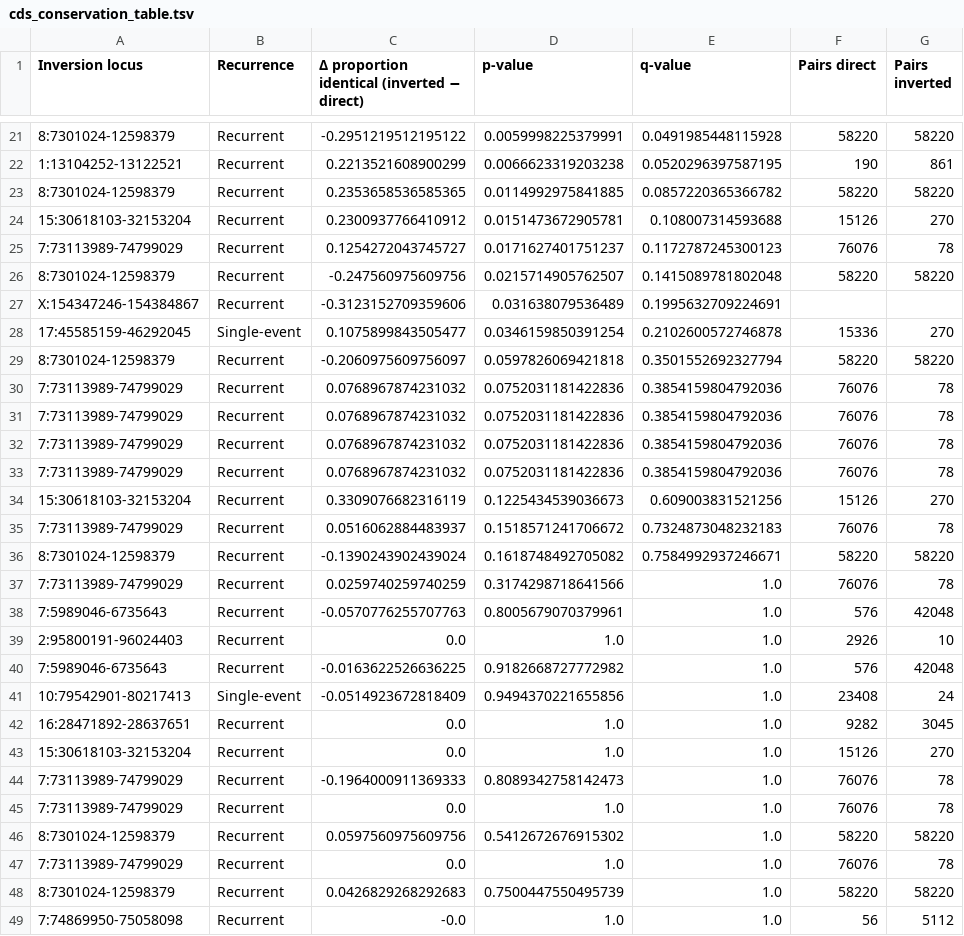
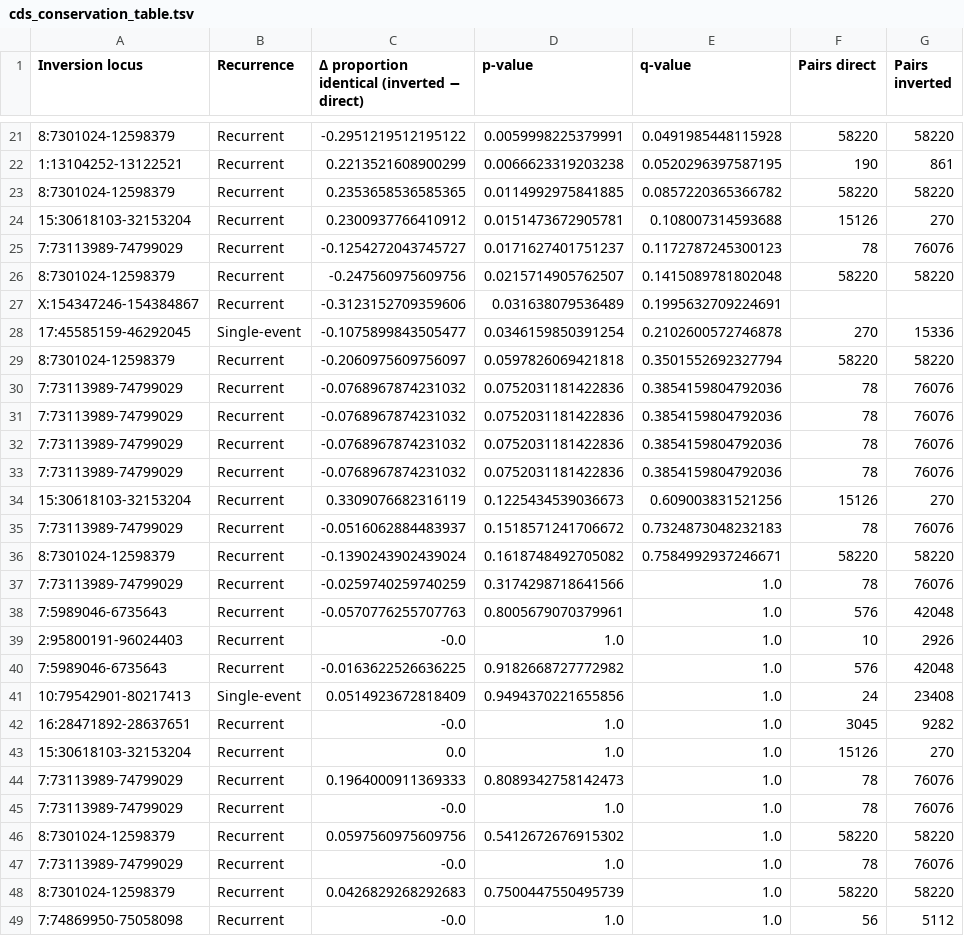
Before and after one commit to SauersML/ferromic, a TSV file: data/cds_conservation_table.tsv, drawn as a sheet; only a part is shown, gaps mark what is left out; the diff covers the shown part only.

```diff
--- a/data/cds_conservation_table.tsv
+++ b/data/cds_conservation_table.tsv
@@ -24,25 +24,25 @@ Inversion locus	Recurrence	Δ proportion identical (inverted − direct)	p-value
 15:30618103-32153204	Recurrent	0.2300937766410912	0.0151473672905781	0.108007314593688	15126	270
-7:73113989-74799029	Recurrent	0.1254272043745727	0.0171627401751237	0.1172787245300123	76076	78
+7:73113989-74799029	Recurrent	-0.1254272043745727	0.0171627401751237	0.1172787245300123	78	76076
 8:7301024-12598379	Recurrent	-0.247560975609756	0.0215714905762507	0.1415089781802048	58220	58220
 X:154347246-154384867	Recurrent	-0.3123152709359606	0.031638079536489	0.1995632709224691		
-17:45585159-46292045	Single-event	0.1075899843505477	0.0346159850391254	0.2102600572746878	15336	270
+17:45585159-46292045	Single-event	-0.1075899843505477	0.0346159850391254	0.2102600572746878	270	15336
 8:7301024-12598379	Recurrent	-0.2060975609756097	0.0597826069421818	0.3501552692327794	58220	58220
-7:73113989-74799029	Recurrent	0.0768967874231032	0.0752031181422836	0.3854159804792036	76076	78
-7:73113989-74799029	Recurrent	0.0768967874231032	0.0752031181422836	0.3854159804792036	76076	78
-7:73113989-74799029	Recurrent	0.0768967874231032	0.0752031181422836	0.3854159804792036	76076	78
-7:73113989-74799029	Recurrent	0.0768967874231032	0.0752031181422836	0.3854159804792036	76076	78
+7:73113989-74799029	Recurrent	-0.0768967874231032	0.0752031181422836	0.3854159804792036	78	76076
+7:73113989-74799029	Recurrent	-0.0768967874231032	0.0752031181422836	0.3854159804792036	78	76076
+7:73113989-74799029	Recurrent	-0.0768967874231032	0.0752031181422836	0.3854159804792036	78	76076
+7:73113989-74799029	Recurrent	-0.0768967874231032	0.0752031181422836	0.3854159804792036	78	76076
 15:30618103-32153204	Recurrent	0.3309076682316119	0.1225434539036673	0.609003831521256	15126	270
-7:73113989-74799029	Recurrent	0.0516062884483937	0.1518571241706672	0.7324873048232183	76076	78
+7:73113989-74799029	Recurrent	-0.0516062884483937	0.1518571241706672	0.7324873048232183	78	76076
 8:7301024-12598379	Recurrent	-0.1390243902439024	0.1618748492705082	0.7584992937246671	58220	58220
-7:73113989-74799029	Recurrent	0.0259740259740259	0.3174298718641566	1.0	76076	78
+7:73113989-74799029	Recurrent	-0.0259740259740259	0.3174298718641566	1.0	78	76076
 7:5989046-6735643	Recurrent	-0.0570776255707763	0.8005679070379961	1.0	576	42048
-2:95800191-96024403	Recurrent	0.0	1.0	1.0	2926	10
+2:95800191-96024403	Recurrent	-0.0	1.0	1.0	10	2926
 7:5989046-6735643	Recurrent	-0.0163622526636225	0.9182668727772982	1.0	576	42048
-10:79542901-80217413	Single-event	-0.0514923672818409	0.9494370221655856	1.0	23408	24
-16:28471892-28637651	Recurrent	0.0	1.0	1.0	9282	3045
+10:79542901-80217413	Single-event	0.0514923672818409	0.9494370221655856	1.0	24	23408
+16:28471892-28637651	Recurrent	-0.0	1.0	1.0	3045	9282
 15:30618103-32153204	Recurrent	0.0	1.0	1.0	15126	270
-7:73113989-74799029	Recurrent	-0.1964000911369333	0.8089342758142473	1.0	76076	78
-7:73113989-74799029	Recurrent	0.0	1.0	1.0	76076	78
+7:73113989-74799029	Recurrent	0.1964000911369333	0.8089342758142473	1.0	78	76076
+7:73113989-74799029	Recurrent	-0.0	1.0	1.0	78	76076
 8:7301024-12598379	Recurrent	0.0597560975609756	0.5412672676915302	1.0	58220	58220
-7:73113989-74799029	Recurrent	0.0	1.0	1.0	76076	78
+7:73113989-74799029	Recurrent	-0.0	1.0	1.0	78	76076
 8:7301024-12598379	Recurrent	0.0426829268292683	0.7500447550495739	1.0	58220	58220
```
Also changed, not shown: 105 edited cells elsewhere in this file, data/best_tagging_snps_qvalues.tsv, data/cds_emm_nocov.tsv, 19 other files.
